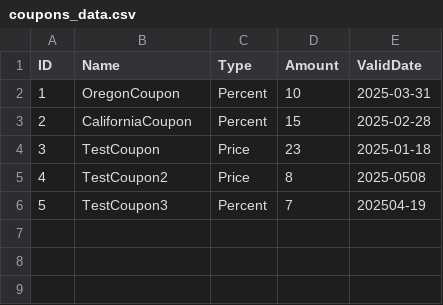
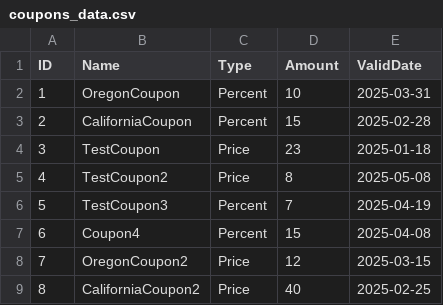
Before and after one commit to nobu1/restaurant_management_microservice, a CSV file: csv/coupons_data.csv, drawn as a sheet.

```diff
--- a/csv/coupons_data.csv
+++ b/csv/coupons_data.csv
@@ -4,3 +4,6 @@ ID,Name,Type,Amount,ValidDate
 3,TestCoupon,Price,23,2025-01-18
-4,TestCoupon2,Price,8,2025-0508
-5,TestCoupon3,Percent,7,202504-19
+4,TestCoupon2,Price,8,2025-05-08
+5,TestCoupon3,Percent,7,2025-04-19
+6,Coupon4,Percent,15,2025-04-08
+7,OregonCoupon2,Price,12,2025-03-15
+8,CaliforniaCoupon2,Price,40,2025-02-25
```
Also changed, not shown: 3 other files.
